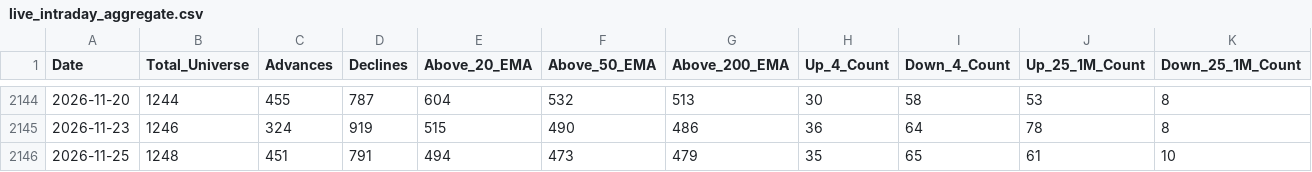
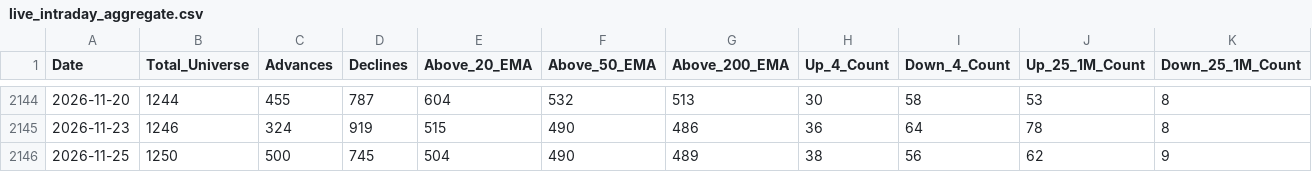
Before and after one commit to augmentalphawealth/Situational-Awareness, a CSV file: live_intraday_aggregate.csv, drawn as a sheet; only a part is shown, gaps mark what is left out; the diff covers the shown part only; the diff names each change by its address in the sheet, - before the commit and + after, or states it on an @@ line.

```diff
--- a/live_intraday_aggregate.csv
+++ b/live_intraday_aggregate.csv
-B2146 (Total_Universe): 1248
+B2146 (Total_Universe): 1250
-C2146 (Advances): 451
+C2146 (Advances): 500
-D2146 (Declines): 791
+D2146 (Declines): 745
-E2146 (Above_20_EMA): 494
+E2146 (Above_20_EMA): 504
-F2146 (Above_50_EMA): 473
+F2146 (Above_50_EMA): 490
-G2146 (Above_200_EMA): 479
+G2146 (Above_200_EMA): 489
-H2146 (Up_4_Count): 35
+H2146 (Up_4_Count): 38
-I2146 (Down_4_Count): 65
+I2146 (Down_4_Count): 56
-J2146 (Up_25_1M_Count): 61
+J2146 (Up_25_1M_Count): 62
-K2146 (Down_25_1M_Count): 10
+K2146 (Down_25_1M_Count): 9
```
Also changed, not shown: 25 edited cells elsewhere in this file, 5 other files.
